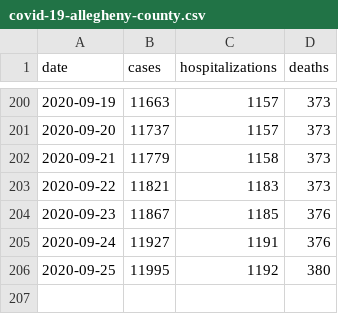
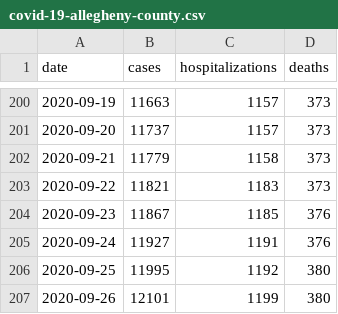
Before and after one commit to FranklinChen/covid-19-allegheny-county, a CSV file: covid-19-allegheny-county.csv, drawn as a sheet; only a part is shown, gaps mark what is left out; the diff names each change by its address in the sheet, - before the commit and + after, or states it on an @@ line.

Commit message:
Daily update.

```diff
--- a/covid-19-allegheny-county.csv
+++ b/covid-19-allegheny-county.csv
+row 207: 2020-09-26 | 12101 | 1199 | 380
```
